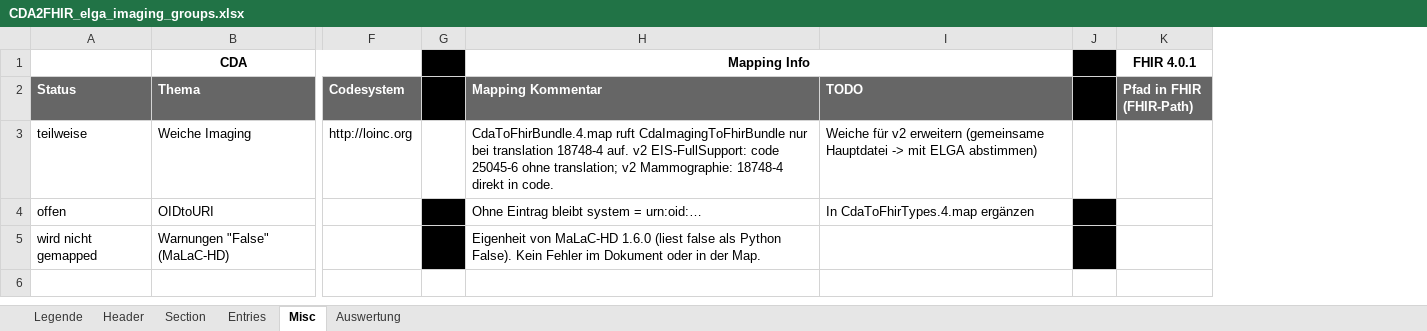
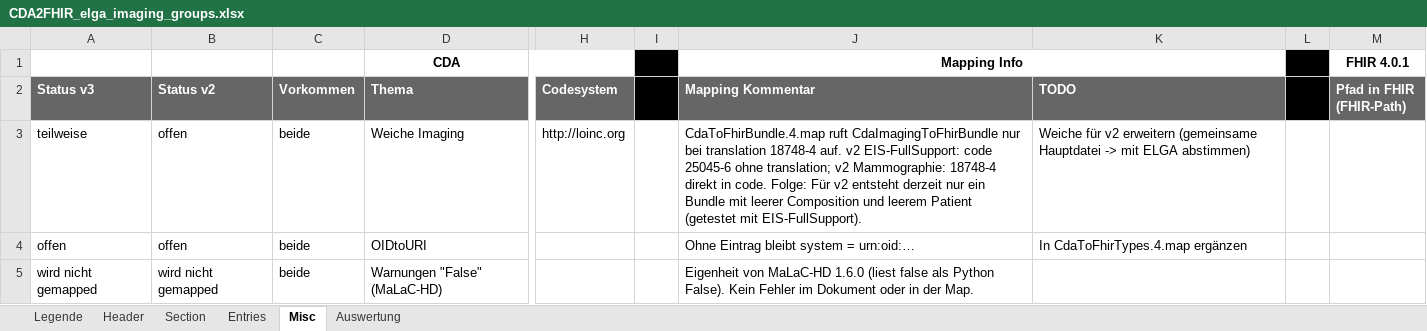
Before and after one commit to ChristineFHWN/CDA2FHIR, an Excel workbook: python-maps/documentation/imaging/CDA2FHIR_elga_imaging_groups.xlsx, sheet Misc, drawn as a sheet; only a part is shown, gaps mark what is left out; values as stored, in another font and other column widths than the file's, no borders; conditional formats not drawn; addresses are those after the commit; the diff names each change by its address in the sheet, - before the commit and + after, or states it on an @@ line.

Commit message:
Imaging: Mapping-Uebersicht nach v2/v3 getrennt und mit Leitfaeden abgeglichen

```diff
--- a/python-maps/documentation/imaging/CDA2FHIR_elga_imaging_groups.xlsx (sheet Misc)
+++ b/python-maps/documentation/imaging/CDA2FHIR_elga_imaging_groups.xlsx (sheet Misc)
+column B (Status v2), rows 3-5: offen | offen | wird nicht gemapped
+column C (Vorkommen), rows 3-5: all beide
-A2: Status
+A2: Status v3
-J3 (Mapping Kommentar): …in code.
+J3 (Mapping Kommentar): …in code. Folge: Für v2 entsteht derzeit nur ein Bundle mit leerer Composition und leerem Patient (getestet mit EIS-FullSupport).
-I4:I5 fill: #000000
+I4:I5 fill: none
-L4:L5 fill: #000000
+L4:L5 fill: none
```
Also changed, not shown: sheet Section, sheet Entries, sheet Auswertung, sheet Header, sheet Legende, formulas that keep their value.
